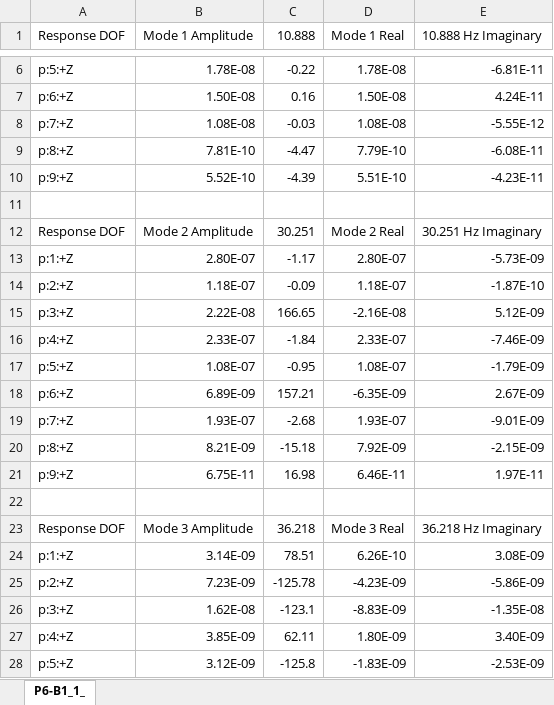
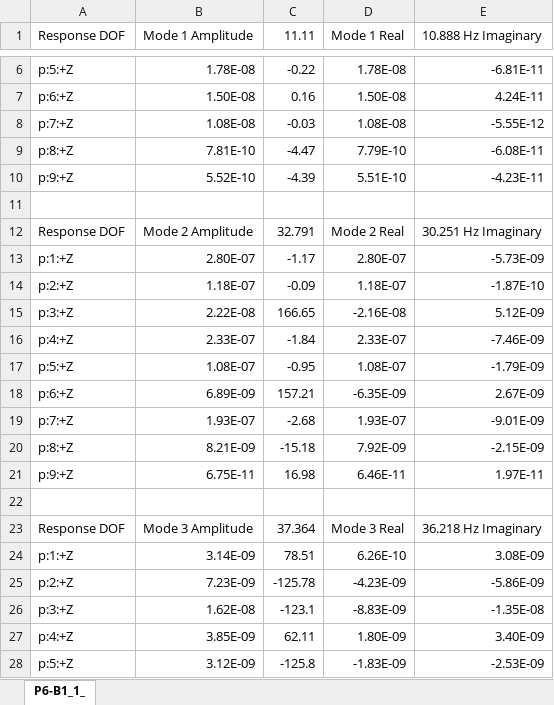
Before and after one commit to raphaelcarpine/ondelettes, an Excel workbook: mur silvia/modesFourier/LMS_ModalShapes_P6.xlsx, sheet P6-B1_1_, drawn as a sheet; only a part is shown, gaps mark what is left out; values as stored, in another font and other column widths than the file's, no borders; the diff names each change by its address in the sheet, - before the commit and + after, or states it on an @@ line.

```diff
--- a/mur silvia/modesFourier/LMS_ModalShapes_P6.xlsx (sheet P6-B1_1_)
+++ b/mur silvia/modesFourier/LMS_ModalShapes_P6.xlsx (sheet P6-B1_1_)
-C1: 10.888
+C1: 11.11
-C12 (11.11): 30.251
+C12 (11.11): 32.791
-C23 (11.11): 36.218
+C23 (11.11): 37.364
```
Also changed, not shown: mur silvia/modesFourier/LMS_ModalShapes_P7.xlsx, 42 other files.
